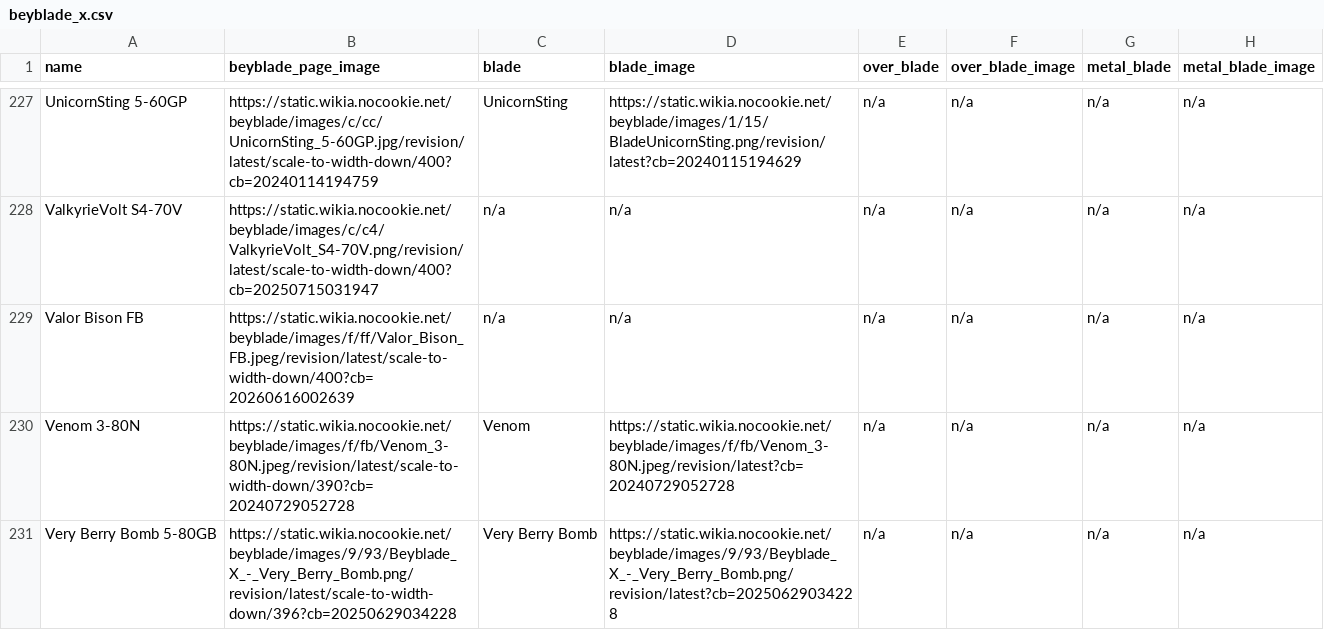
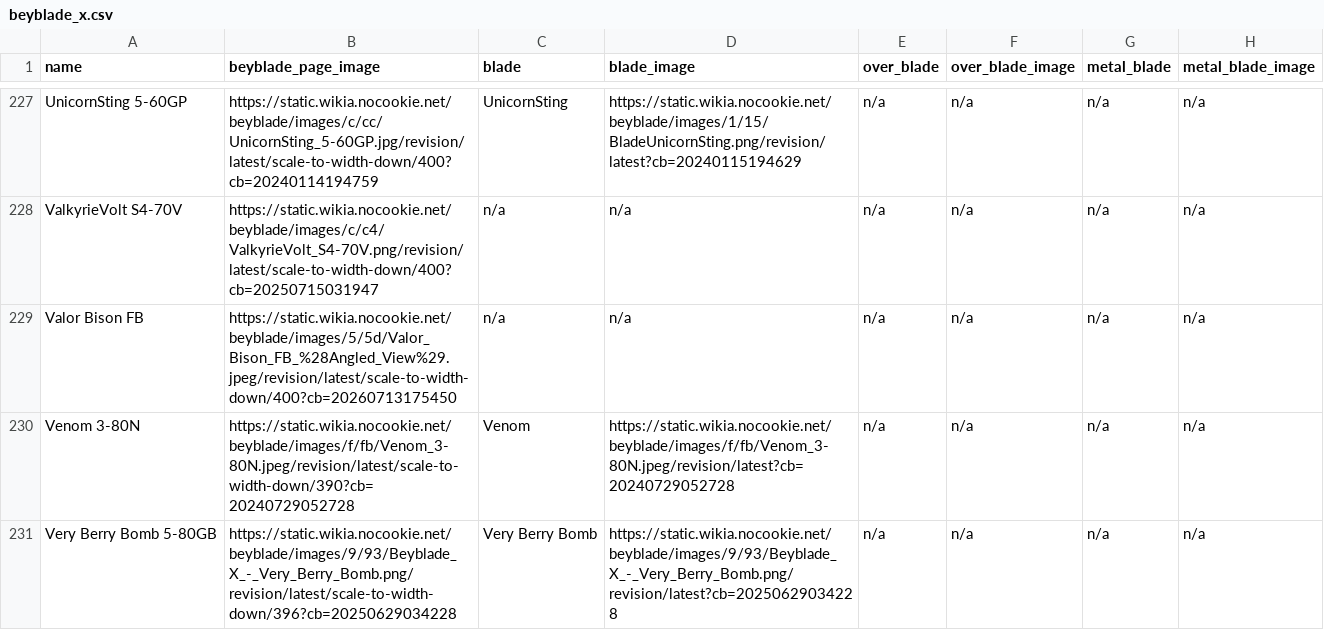
Before and after one commit to OneDime/Software-Beyblade, a CSV file: beyblade_x.csv, drawn as a sheet; only a part is shown, gaps mark what is left out; the diff names each change by its address in the sheet, - before the commit and + after, or states it on an @@ line.

```diff
--- a/beyblade_x.csv
+++ b/beyblade_x.csv
-B229 (beyblade_page_image): https://static.wikia.nocookie.net/beyblade/images/f/ff/Valor_Bison_FB.jpeg/revision/latest/scale-to-width-down/400?cb=20260616002639
+B229 (beyblade_page_image): https://static.wikia.nocookie.net/beyblade/images/5/5d/Valor_Bison_FB_%28Angled_View%29.jpeg/revision/latest/scale-to-width-down/400?cb=20260713175450
```
Also changed, not shown: 1 other file.
